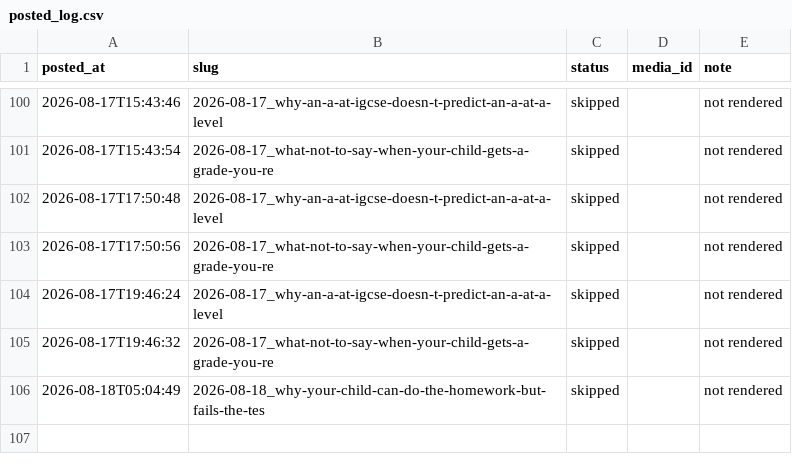
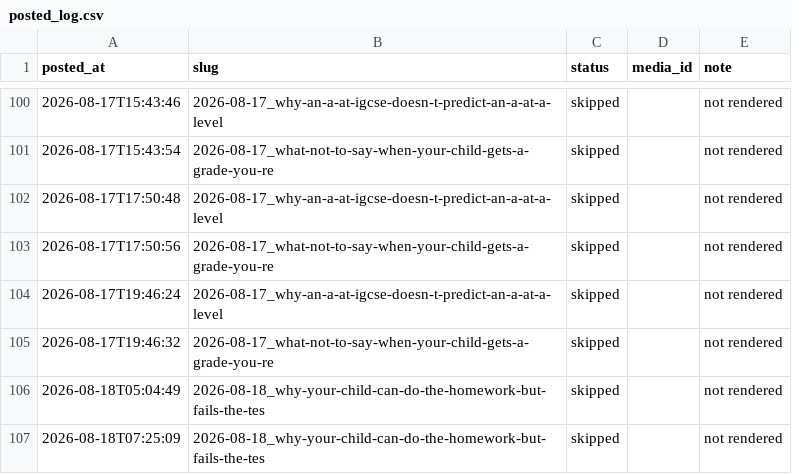
Before and after one commit to Mentorsy/mentorsy-reels, a CSV file: posted_log.csv, drawn as a sheet; only a part is shown, gaps mark what is left out.

Commit message:
post

```diff
--- a/posted_log.csv
+++ b/posted_log.csv
@@ -106 +106,2 @@ posted_at,slug,status,media_id,note
 2026-08-18T05:04:49,2026-08-18_why-your-child-can-do-the-homework-but-fails-the-tes,skipped,,not rendered
+2026-08-18T07:25:09,2026-08-18_why-your-child-can-do-the-homework-but-fails-the-tes,skipped,,not rendered
```
